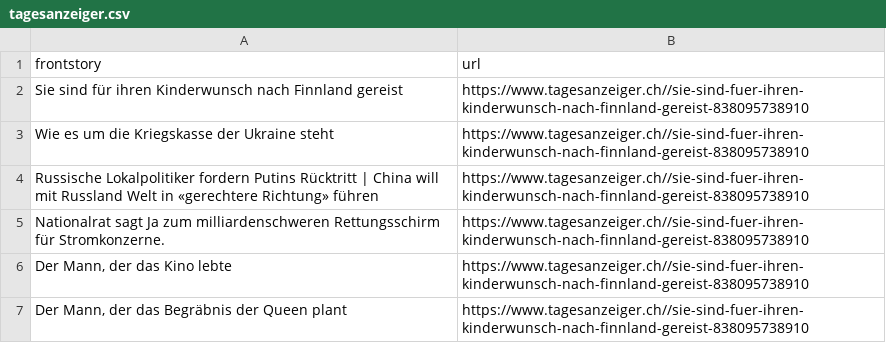
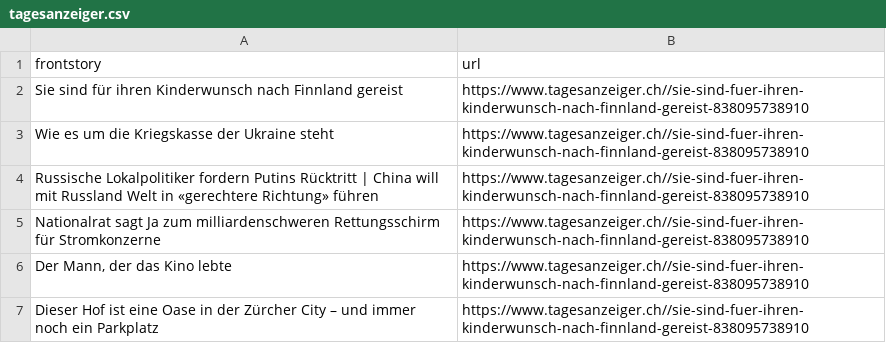
Before and after one commit to ErichBuergler/automatic-scraper-tagesanzeiger, a CSV file: tagesanzeiger.csv, drawn as a sheet.

```diff
--- a/tagesanzeiger.csv
+++ b/tagesanzeiger.csv
@@ -4,4 +4,4 @@ Wie es um die Kriegskasse der Ukraine steht,https://www.tagesanzeiger.ch//sie-si
 Russische Lokalpolitiker fordern Putins Rücktritt | China will mit Russland Welt in «gerechtere Richtung» führen,https://www.tagesanzeiger.ch//sie-sind-fuer-ihren-kinderwunsch-nach-finnland-gereist-838095738910
-Nationalrat sagt Ja zum milliardenschweren Rettungsschirm für Stromkonzerne.,https://www.tagesanzeiger.ch//sie-sind-fuer-ihren-kinderwunsch-nach-finnland-gereist-838095738910
+Nationalrat sagt Ja zum milliardenschweren Rettungsschirm für Stromkonzerne,https://www.tagesanzeiger.ch//sie-sind-fuer-ihren-kinderwunsch-nach-finnland-gereist-838095738910
 "Der Mann, der das Kino lebte",https://www.tagesanzeiger.ch//sie-sind-fuer-ihren-kinderwunsch-nach-finnland-gereist-838095738910
-"Der Mann, der das Begräbnis der Queen plant",https://www.tagesanzeiger.ch//sie-sind-fuer-ihren-kinderwunsch-nach-finnland-gereist-838095738910
+Dieser Hof ist eine Oase in der Zürcher City – und immer noch ein Parkplatz,https://www.tagesanzeiger.ch//sie-sind-fuer-ihren-kinderwunsch-nach-finnland-gereist-838095738910
```
